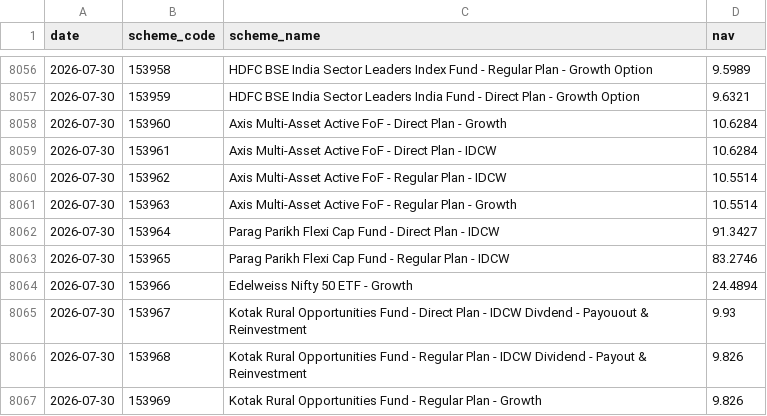
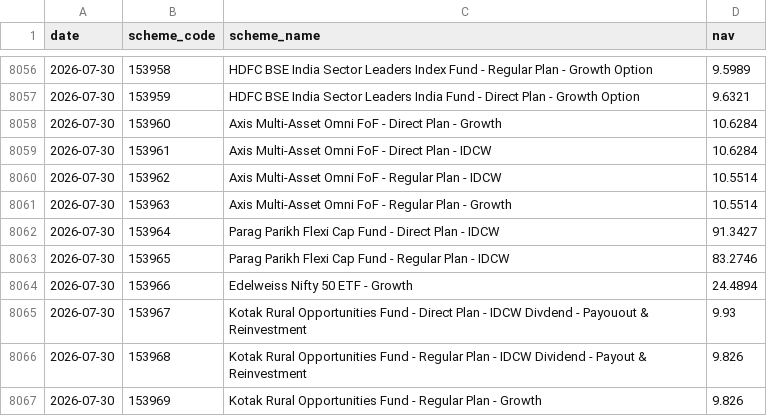
Before and after one commit to shahroz-a/mutual-fund-historical-data, a CSV file: data/Year/2026/07/30.csv, drawn as a sheet; only a part is shown, gaps mark what is left out.

Commit message:
Publish daily dataset metadata

```diff
--- a/data/Year/2026/07/30.csv
+++ b/data/Year/2026/07/30.csv
@@ -8057,6 +8057,6 @@ date,scheme_code,scheme_name,nav
 2026-07-30,153959,HDFC BSE India Sector Leaders India Fund - Direct Plan - Growth Option,9.6321
-2026-07-30,153960,Axis Multi-Asset Active FoF - Direct Plan - Growth,10.6284
-2026-07-30,153961,Axis Multi-Asset Active FoF - Direct Plan - IDCW,10.6284
-2026-07-30,153962,Axis Multi-Asset Active FoF - Regular Plan - IDCW,10.5514
-2026-07-30,153963,Axis Multi-Asset Active FoF - Regular Plan - Growth,10.5514
+2026-07-30,153960,Axis Multi-Asset Omni FoF - Direct Plan - Growth,10.6284
+2026-07-30,153961,Axis Multi-Asset Omni FoF - Direct Plan - IDCW,10.6284
+2026-07-30,153962,Axis Multi-Asset Omni FoF - Regular Plan - IDCW,10.5514
+2026-07-30,153963,Axis Multi-Asset Omni FoF - Regular Plan - Growth,10.5514
 2026-07-30,153964,Parag Parikh Flexi Cap Fund - Direct Plan - IDCW,91.3427
```
Also changed, not shown: data/Year/2026/07/31.csv, data/Year/2026/08/03.csv, 13 other files.
